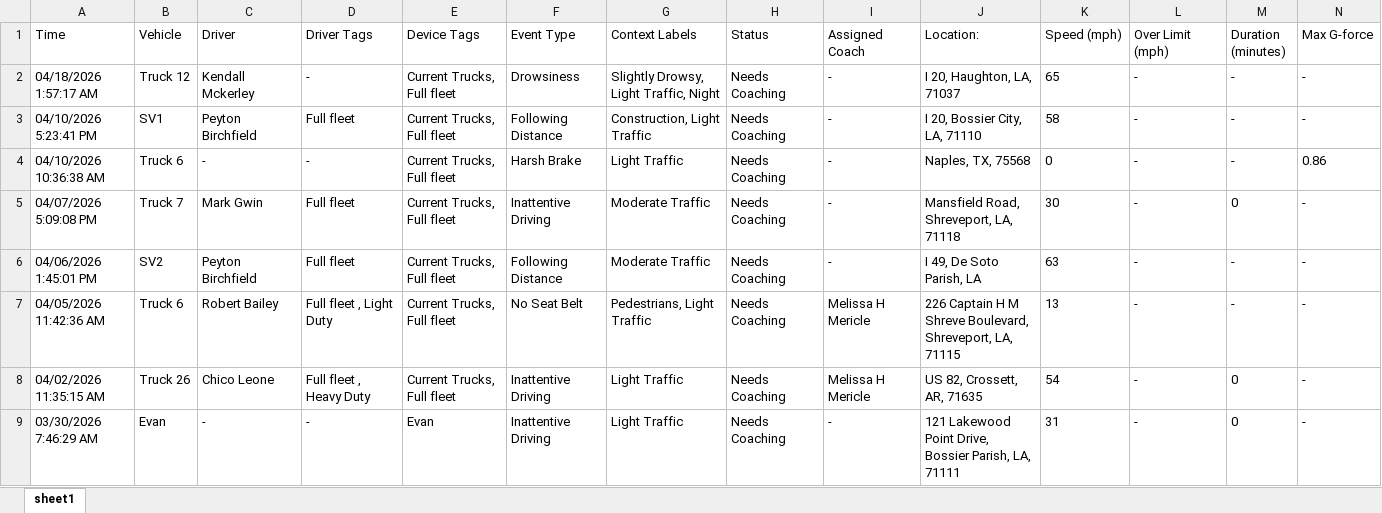
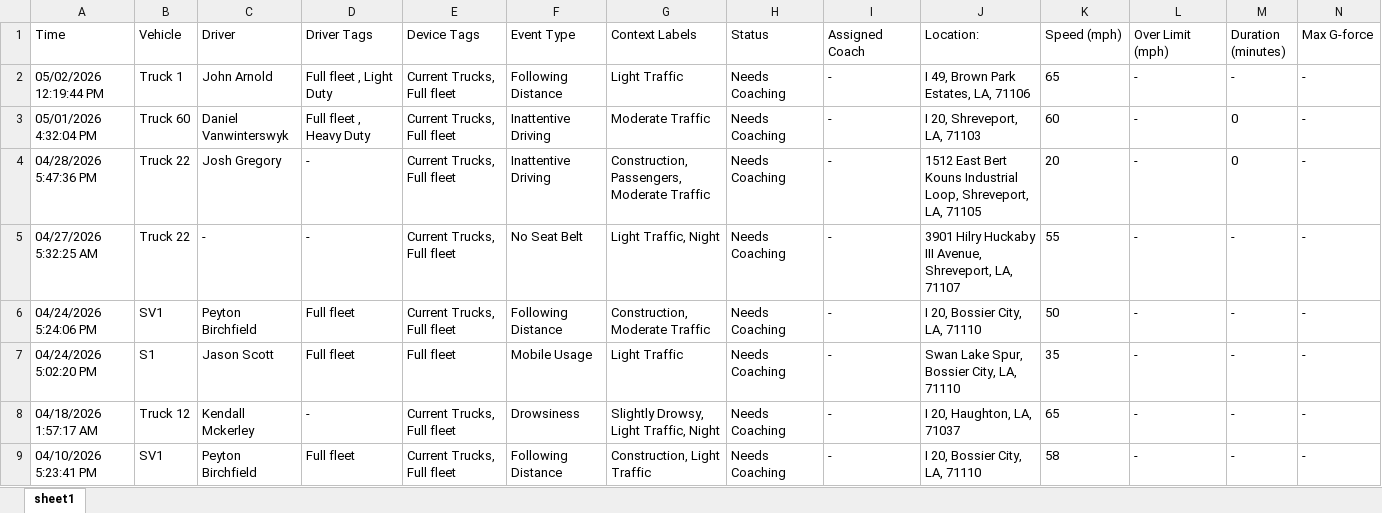
Before and after one commit to jmullins-DEN/mericles, an Excel workbook: camera_events.xlsx, sheet sheet1, drawn as a sheet; only a part is shown; the shorter side is filled out with more unchanged rows; values as stored, in another font and other column widths than the file's, no borders; rows hold the shown columns only; the diff covers the shown part only; the diff names each change by its address in the sheet, - before the commit and + after, or states it on an @@ line.

```diff
--- a/camera_events.xlsx (sheet sheet1)
+++ b/camera_events.xlsx (sheet sheet1)
+row 2: 05/02/2026 12:19:44 PM | Truck 1 | John Arnold | Full fleet , Light Duty | Current Trucks, Full fleet | Following Distance | Light Traffic | Needs Coaching | - | I 49, Brown Park Estates, LA, 71106 | 65 | - | - | -
+row 3: 05/01/2026 4:32:04 PM | Truck 60 | Daniel Vanwinterswyk | Full fleet , Heavy Duty | Current Trucks, Full fleet | Inattentive Driving | Moderate Traffic | Needs Coaching | - | I 20, Shreveport, LA, 71103 | 60 | - | 0 | -
+row 4: 04/28/2026 5:47:36 PM | Truck 22 | Josh Gregory | - | Current Trucks, Full fleet | Inattentive Driving | Construction, Passengers, Moderate Traffic | Needs Coaching | - | 1512 East Bert Kouns Industrial Loop, Shreveport, LA, 71105 | 20 | - | 0 | -
+row 5: 04/27/2026 5:32:25 AM | Truck 22 | - | - | Current Trucks, Full fleet | No Seat Belt | Light Traffic, Night | Needs Coaching | - | 3901 Hilry Huckaby III Avenue, Shreveport, LA, 71107 | 55 | - | - | -
+row 6: 04/24/2026 5:24:06 PM | SV1 | Peyton Birchfield | Full fleet | Current Trucks, Full fleet | Following Distance | Construction, Moderate Traffic | Needs Coaching | - | I 20, Bossier City, LA, 71110 | 50 | - | - | -
+row 7: 04/24/2026 5:02:20 PM | S1 | Jason Scott | Full fleet | Full fleet | Mobile Usage | Light Traffic | Needs Coaching | - | Swan Lake Spur, Bossier City, LA, 71110 | 35 | - | - | -
```
Also changed, not shown: 16 removed rows and 3 edited cells elsewhere in this sheet, training.xlsx.
